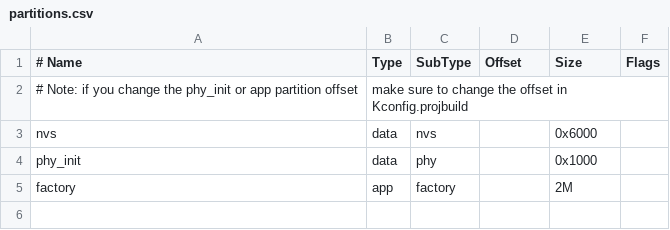
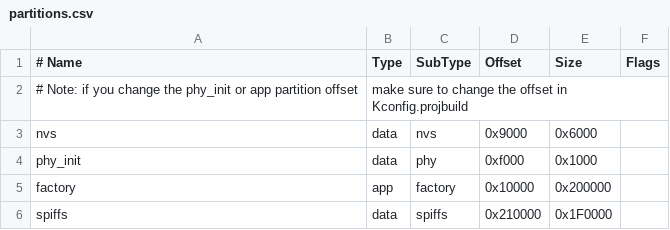
Before and after one commit to mruby-esp32/mruby-esp32, a CSV file: partitions.csv, drawn as a sheet.

Commit message:
update partition

```diff
--- a/partitions.csv
+++ b/partitions.csv
@@ -2,4 +2,5 @@
 # Note: if you change the phy_init or app partition offset, make sure to change the offset in Kconfig.projbuild
-nvs,      data, nvs,     ,        0x6000,
-phy_init, data, phy,     ,        0x1000,
-factory,  app,  factory, ,        2M,
+nvs,      data, nvs,     0x9000,  0x6000,
+phy_init, data, phy,     0xf000,  0x1000,
+factory,  app,  factory, 0x10000, 0x200000,
+spiffs,   data, spiffs,  0x210000,0x1F0000,
```
